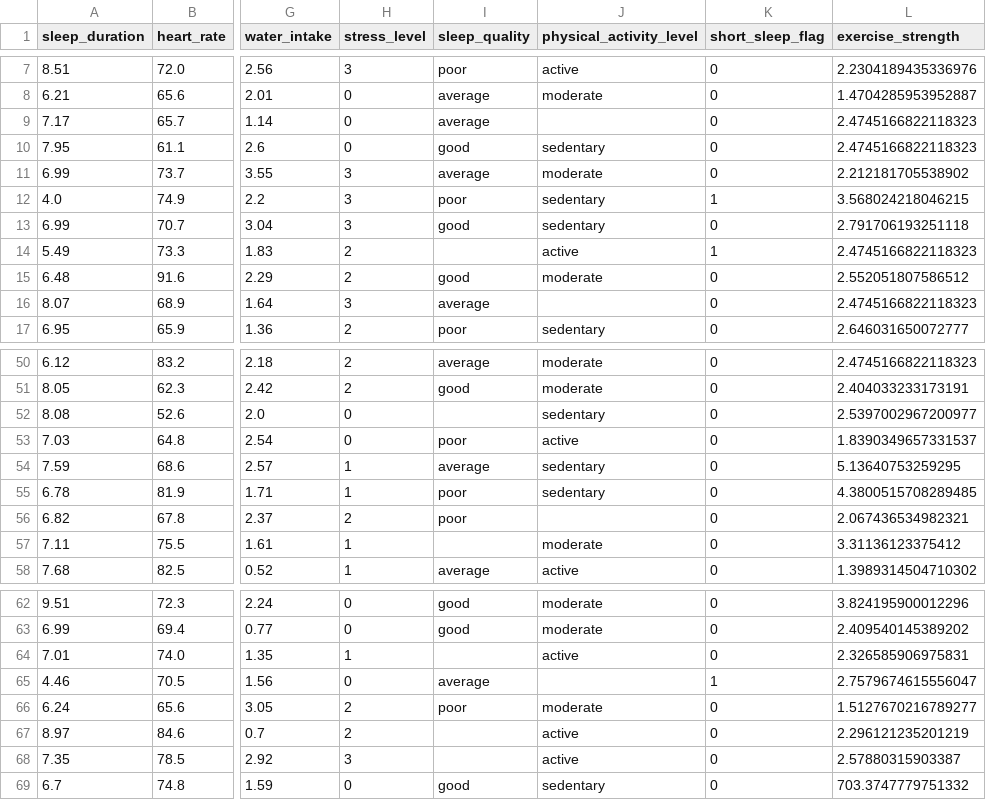
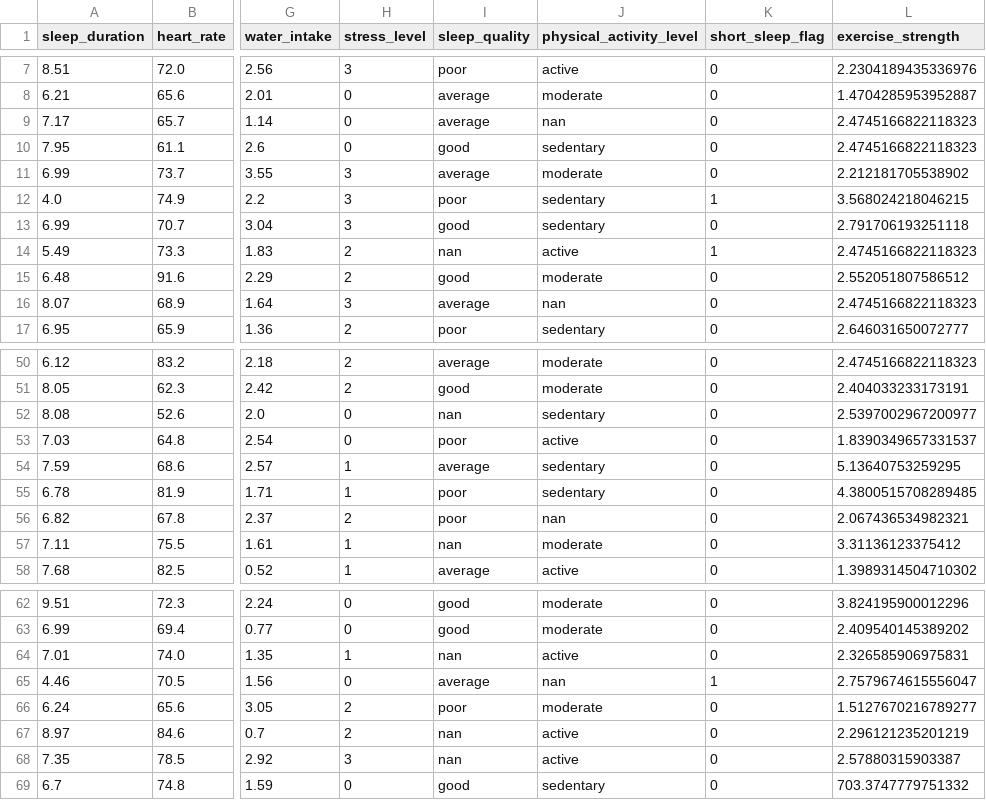
Before and after one commit to kenkenkengo0421/Predicting-Student-Health-Risk, a CSV file: submit_x_x_x_x_x_x.csv, drawn as a sheet; only a part is shown, gaps mark what is left out; the diff covers the shown part only; the diff names each change by its address in the sheet, - before the commit and + after, or states it on an @@ line.

Commit message:
v1.2

```diff
--- a/submit_x_x_x_x_x_x.csv
+++ b/submit_x_x_x_x_x_x.csv
-J9 (physical_activity_level): (empty)
+J9 (physical_activity_level): nan
-I14 (sleep_quality): (empty)
+I14 (sleep_quality): nan
-J16 (physical_activity_level): (empty)
+J16 (physical_activity_level): nan
-I52 (sleep_quality): (empty)
+I52 (sleep_quality): nan
-J56 (physical_activity_level): (empty)
+J56 (physical_activity_level): nan
-I57 (sleep_quality): (empty)
+I57 (sleep_quality): nan
-I64 (sleep_quality): (empty)
+I64 (sleep_quality): nan
-J65 (physical_activity_level): (empty)
+J65 (physical_activity_level): nan
-I67:I68 (sleep_quality): (empty)
+I67:I68 (sleep_quality): nan
```
Also changed, not shown: 6 edited cells elsewhere in this file.
